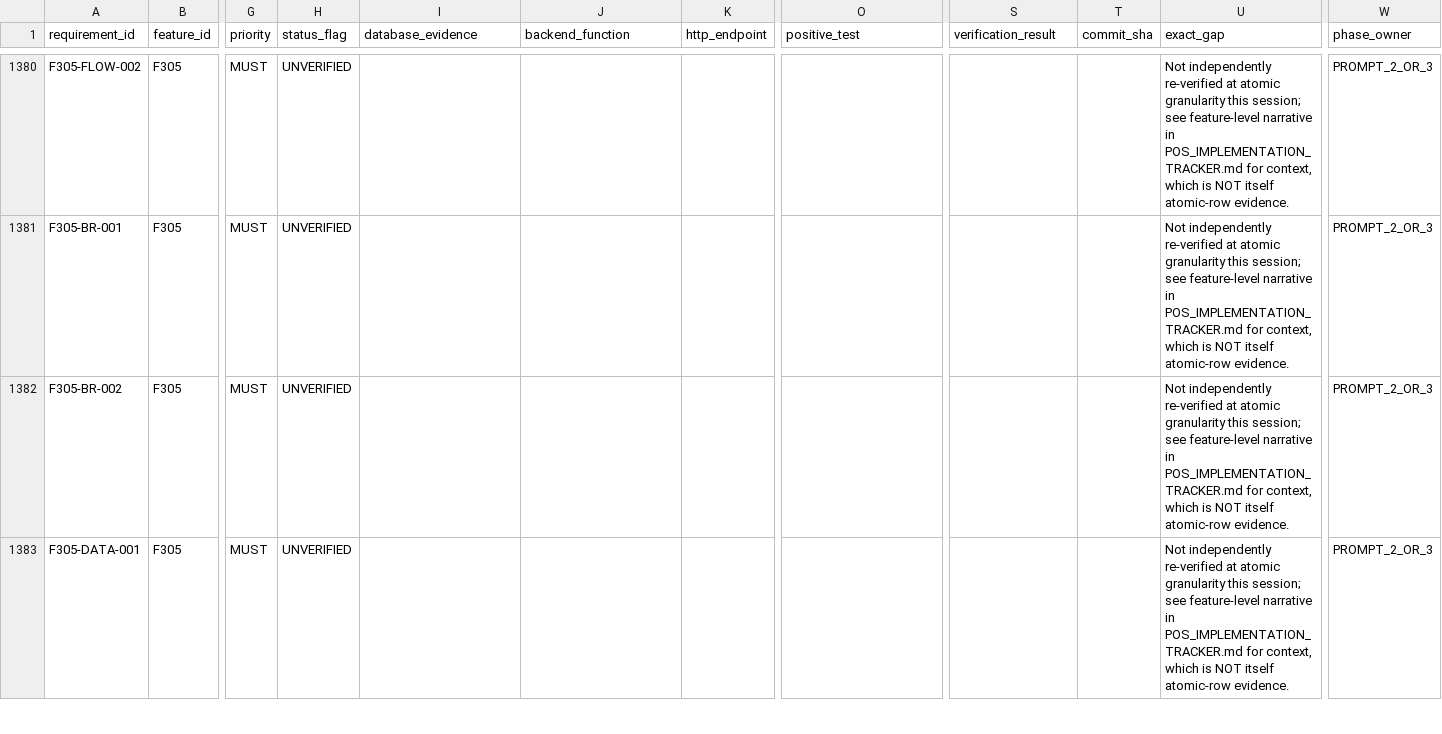
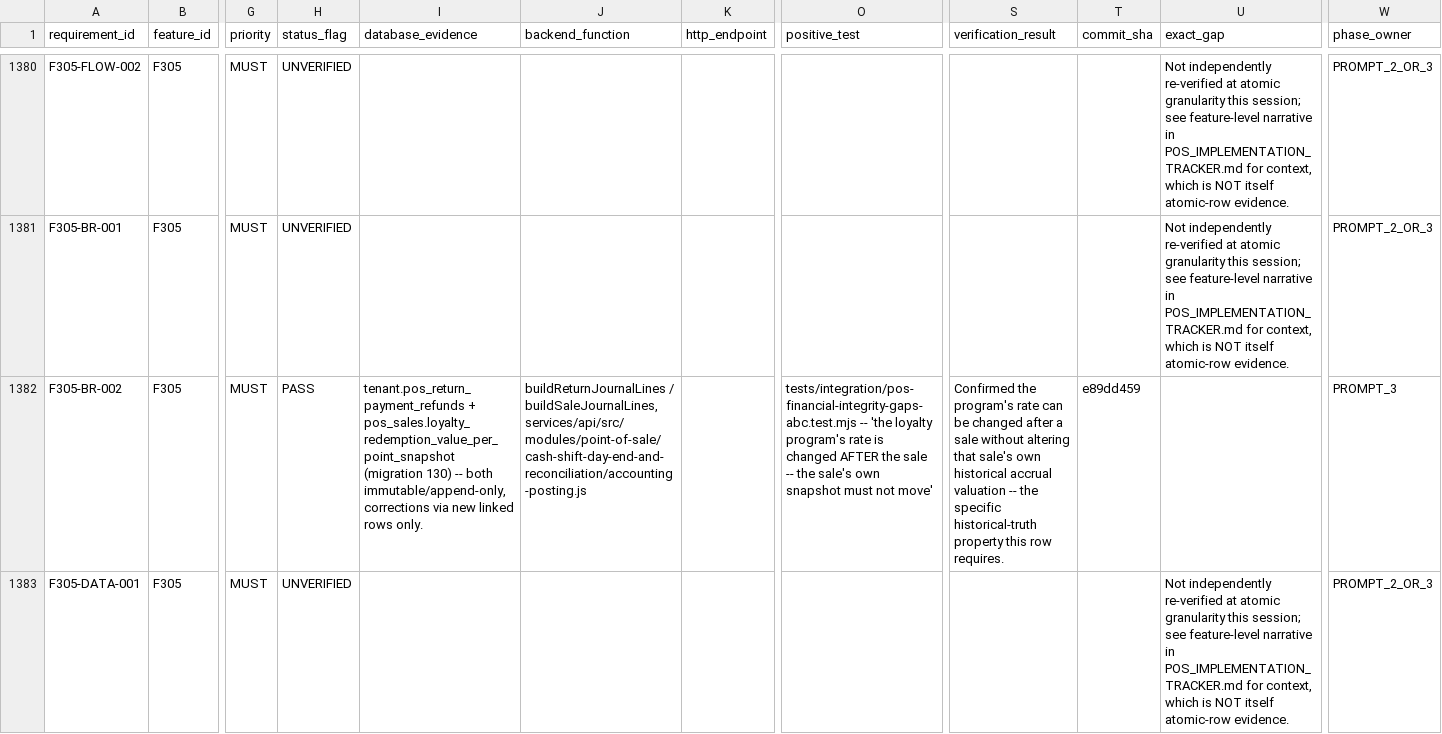
Before and after one commit to vercentlabs/Vercentlabs-erp, a CSV file: docs/03-modules/point-of-sale/POS_ATOMIC_ACCEPTANCE_REGISTER.csv, drawn as a sheet; only a part is shown, gaps mark what is left out; the diff covers the shown part only; the diff names each change by its address in the sheet, - before the commit and + after, or states it on an @@ line.

```diff
--- a/docs/03-modules/point-of-sale/POS_ATOMIC_ACCEPTANCE_REGISTER.csv
+++ b/docs/03-modules/point-of-sale/POS_ATOMIC_ACCEPTANCE_REGISTER.csv
-H1382 (status_flag): UNVERIFIED
+H1382 (status_flag): PASS
-I1382 (database_evidence): (empty)
+I1382 (database_evidence): tenant.pos_return_payment_refunds + pos_sales.loyalty_redemption_value_per_point_snapshot (migration 130) -- both immutable/append-only, corrections via new linked rows only.
-J1382 (backend_function): (empty)
+J1382 (backend_function): buildReturnJournalLines / buildSaleJournalLines, services/api/src/modules/point-of-sale/cash-shift-day-end-and-reconciliation/accounting-posting.js
-O1382 (positive_test): (empty)
+O1382 (positive_test): tests/integration/pos-financial-integrity-gaps-abc.test.mjs -- 'the loyalty program's rate is changed AFTER the sale -- the sale's own snapshot must not move'
-S1382 (verification_result): (empty)
+S1382 (verification_result): Confirmed the program's rate can be changed after a sale without altering that sale's own historical accrual valuation -- the specific historical-truth property this row requires.
-T1382 (commit_sha): (empty)
+T1382 (commit_sha): e89dd459
-U1382 (exact_gap): Not independently re-verified at atomic granularity this session; see feature-level narrative in POS_IMPLEMENTATION_TRACKER.md for context, which is NOT itself atomic-row evidence.
+U1382 (exact_gap): (empty)
-W1382 (phase_owner): PROMPT_2_OR_3
+W1382 (phase_owner): PROMPT_3
```
Also changed, not shown: 28 edited cells elsewhere in this file, 1 other file.
